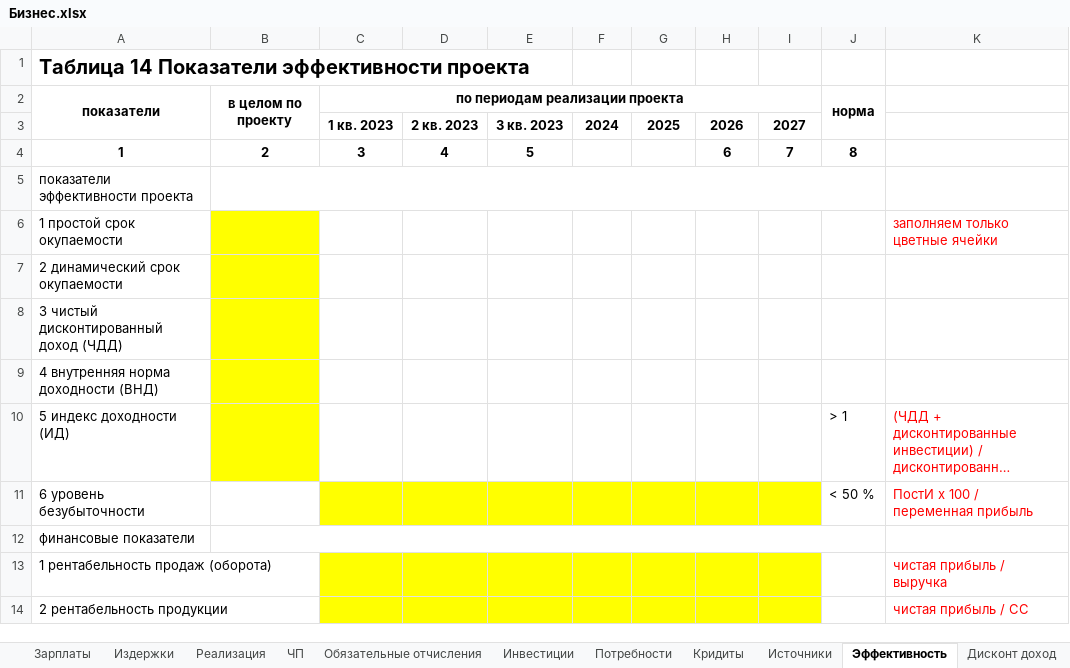
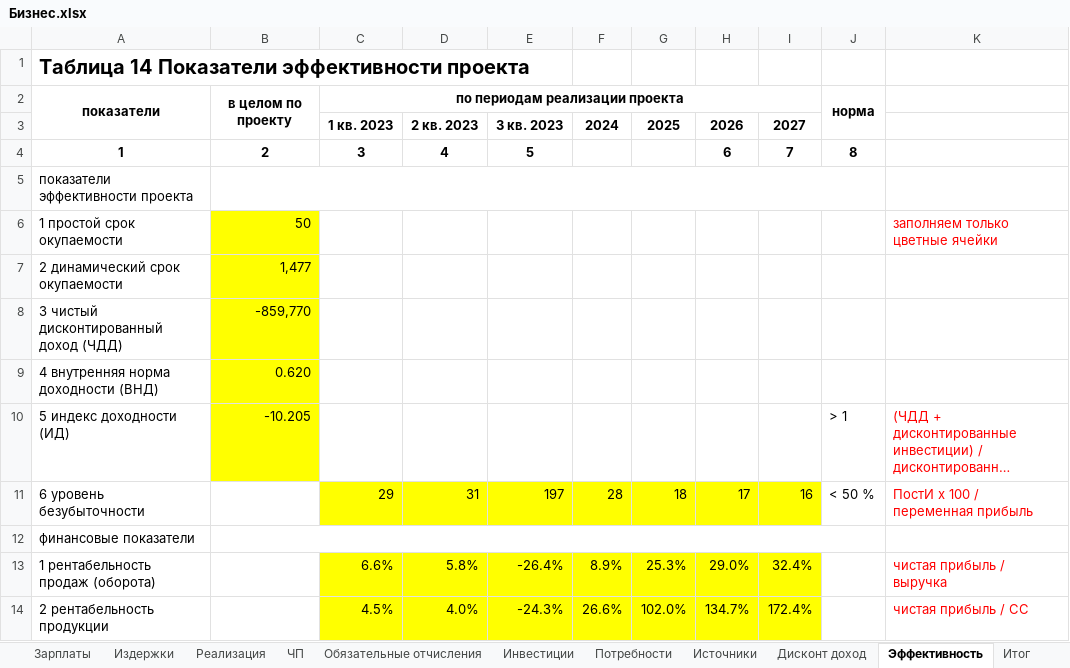
Before and after one commit to Accgen/6_semester, an Excel workbook: Business/Бизнес.xlsx, sheet Эффективность, drawn as a sheet; long unchanged cells end in …; values as stored, in another font and other column widths than the file's, no borders; the diff names each change by its address in the sheet, - before the commit and + after, or states it on an @@ line.

```diff
--- a/Business/Бизнес.xlsx (sheet Эффективность)
+++ b/Business/Бизнес.xlsx (sheet Эффективность)
@@ sheet tab hidden: Кридиты @@
@@ sheet tab order changed: Зарплаты | Издержки | Реализация | ЧП | Обязательные отчисления | Инвестиции | Потребности | Источники | Дисконт доход | Эффективность | Итог @@
-B6: (empty)
+B6: 50
-B7: (empty)
+B7: 1,477
-B8: (empty)
+B8: -859,770
-B9: (empty)
+B9: 0.620
-B10: (empty)
+B10: -10.205
-C11: (empty)
+C11: 29
-D11: (empty)
+D11: 31
-E11: (empty)
+E11: 197
-F11: (empty)
+F11: 28
-G11: (empty)
+G11: 18
-H11: (empty)
+H11: 17
-I11: (empty)
+I11: 16
-C13: (empty)
+C13: 6.6%
-D13: (empty)
+D13: 5.8%
-E13: (empty)
+E13: -26.4%
-F13: (empty)
+F13: 8.9%
-G13: (empty)
+G13: 25.3%
-H13: (empty)
+H13: 29.0%
-I13: (empty)
+I13: 32.4%
-C14: (empty)
+C14: 4.5%
-D14: (empty)
+D14: 4.0%
-E14: (empty)
+E14: -24.3%
-F14: (empty)
+F14: 26.6%
-G14: (empty)
+G14: 102.0%
-H14: (empty)
+H14: 134.7%
-I14: (empty)
+I14: 172.4%
```
Also changed, not shown: sheet Дисконт доход, sheet Итог, sheet Инвестиции, 3 other files.
